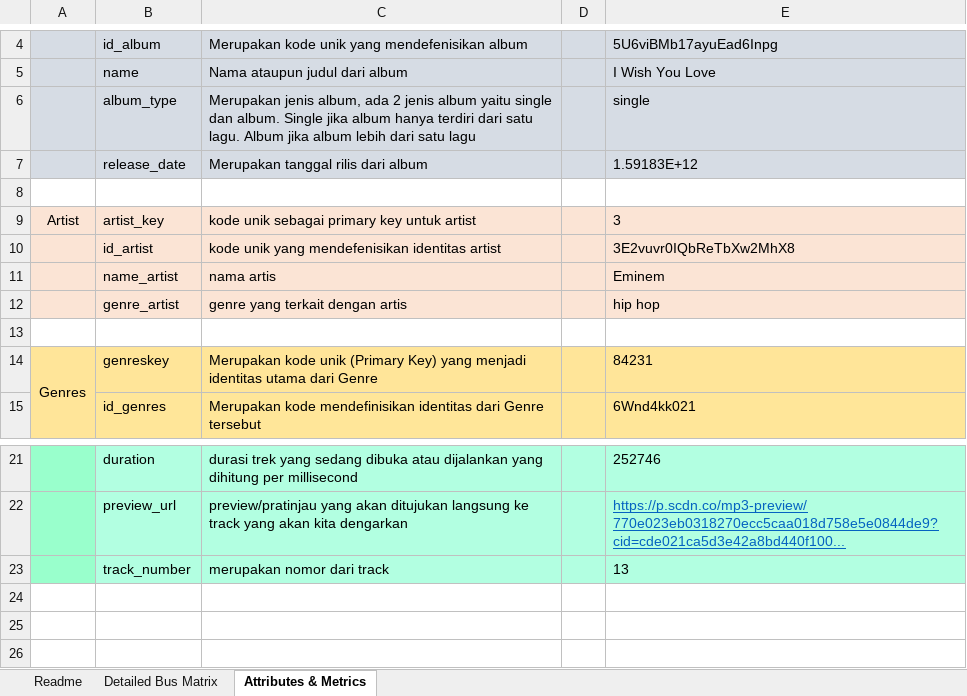
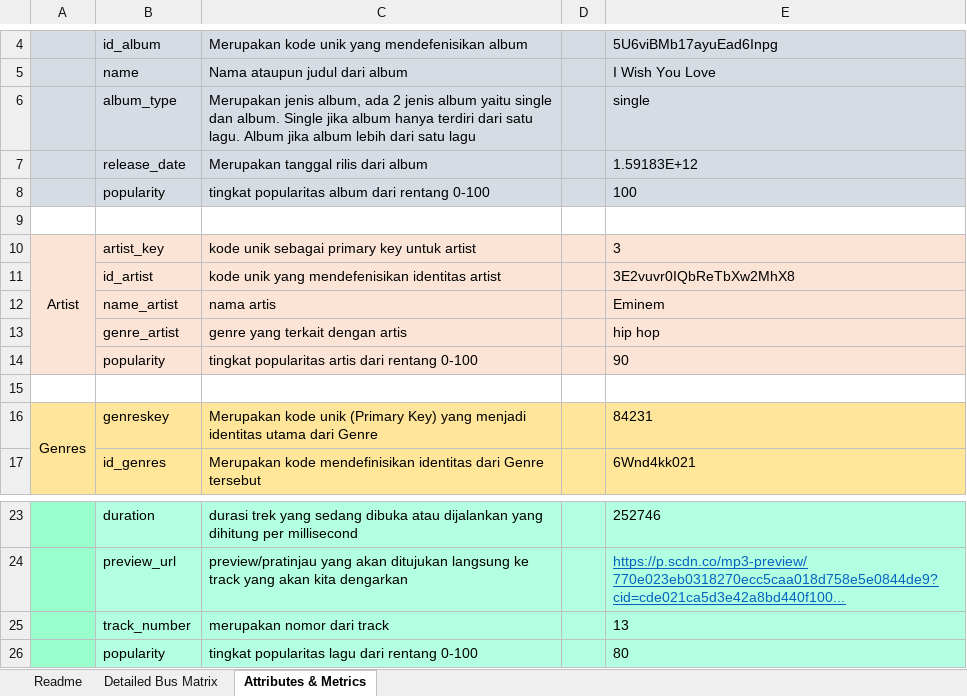
Before and after one commit to imeldasiregar/spotify-dwbi-2022-ga, an Excel workbook: Spotify-High-Level-Dimensional-Modeling.xlsx, sheet Attributes & Metrics, drawn as a sheet; only a part is shown, gaps mark what is left out; values as stored, in another font and other column widths than the file's, no borders; addresses are those after the commit; the diff names each change by its address in the sheet, - before the commit and + after, or states it on an @@ line.

Commit message:
update spotify

```diff
--- a/Spotify-High-Level-Dimensional-Modeling.xlsx (sheet Attributes & Metrics)
+++ b/Spotify-High-Level-Dimensional-Modeling.xlsx (sheet Attributes & Metrics)
+row 8:  | popularity | tingkat popularitas album dari rentang 0-100 |  | 100
+A10:A14 merged
+row 14:  | popularity | tingkat popularitas artis dari rentang 0-100 |  | 90
+row 26:  | popularity | tingkat popularitas lagu dari rentang 0-100 |  | 80
```
Also changed, not shown: sheet Detailed Bus Matrix, Spotify-Detailed-Dimensional-Modeling-Workbook-KimballU.xlsm, 2 other files.
